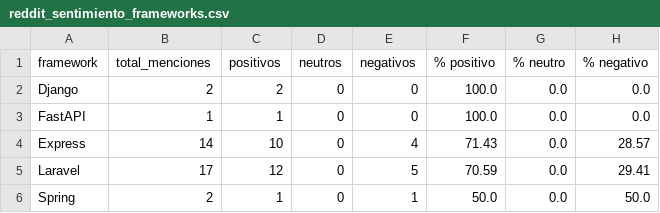
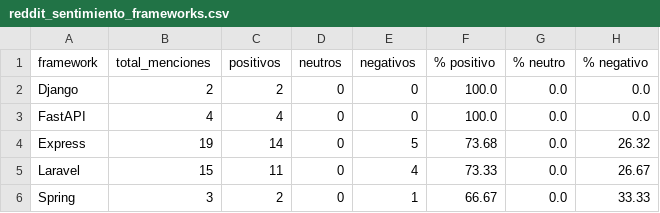
Before and after one commit to Sam-24-dev/Technology-trend-analysis-platform, a CSV file: datos/reddit_sentimiento_frameworks.csv, drawn as a sheet.

Commit message:
chore(data): refresh reddit baseline 2026-04-13 (#30)
* chore(data): refresh reddit baseline 2026-04-13

* fix(data): preserve published reddit snapshot

```diff
--- a/datos/reddit_sentimiento_frameworks.csv
+++ b/datos/reddit_sentimiento_frameworks.csv
@@ -2,5 +2,5 @@ framework,total_menciones,positivos,neutros,negativos,% positivo,% neutro,% nega
 Django,2,2,0,0,100.0,0.0,0.0
-FastAPI,1,1,0,0,100.0,0.0,0.0
-Express,14,10,0,4,71.43,0.0,28.57
-Laravel,17,12,0,5,70.59,0.0,29.41
-Spring,2,1,0,1,50.0,0.0,50.0
+FastAPI,4,4,0,0,100.0,0.0,0.0
+Express,19,14,0,5,73.68,0.0,26.32
+Laravel,15,11,0,4,73.33,0.0,26.67
+Spring,3,2,0,1,66.67,0.0,33.33
```
Also changed, not shown: datos/interseccion_github_reddit.csv, frontend/assets/data/interseccion_github_reddit.csv, 6 other files.
